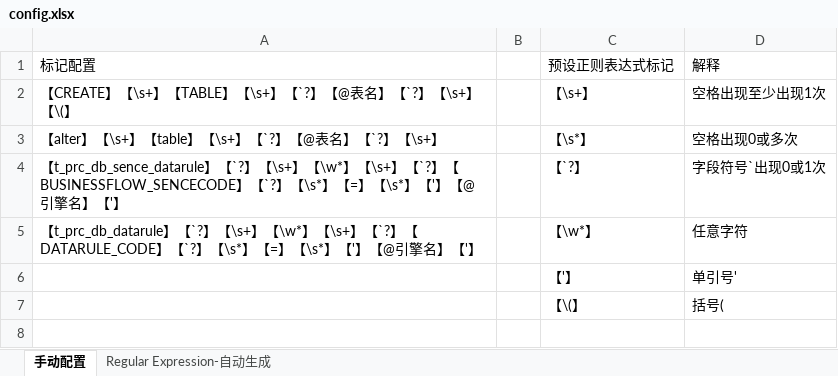
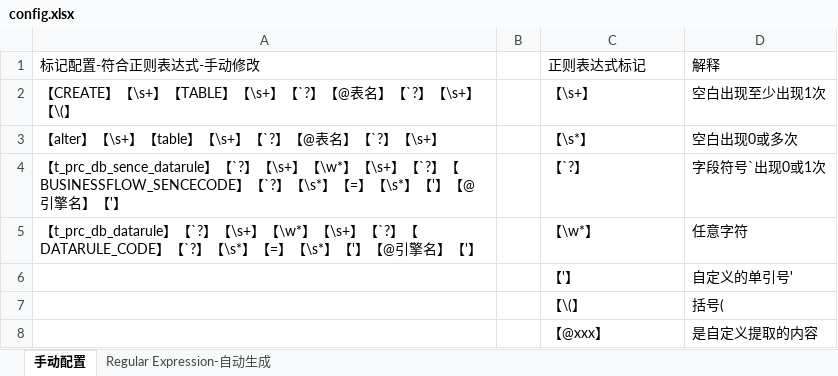
Before and after one commit to ZhangYu1161965722qq/contentClassifyAndMerge, an Excel workbook: config.xlsx, sheet 手动配置, drawn as a sheet; values as stored, in another font and other column widths than the file's, no borders; table styles not drawn; the diff names each change by its address in the sheet, - before the commit and + after, or states it on an @@ line.

```diff
--- a/config.xlsx (sheet 手动配置)
+++ b/config.xlsx (sheet 手动配置)
-A1: 标记配置
+A1: 标记配置-符合正则表达式-手动修改
-C1: 预设正则表达式标记
+C1: 正则表达式标记
-D2: 空格出现至少出现1次
+D2: 空白出现至少出现1次
-D3: 空格出现0或多次
+D3: 空白出现0或多次
-D6: 单引号'
+D6: 自定义的单引号'
+row 8:  |  | 【@xxx】 | 是自定义提取的内容
```
Also changed, not shown: 1 other file.
